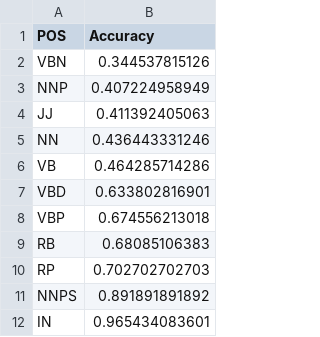
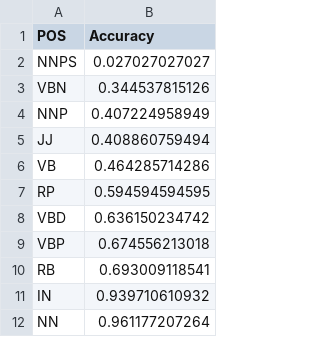
Before and after one commit to santhoshkumarml/NLP, a TSV file: Assingment1/assignment1/accuracy_q1.tsv, drawn as a sheet.

```diff
--- a/Assingment1/assignment1/accuracy_q1.tsv
+++ b/Assingment1/assignment1/accuracy_q1.tsv
@@ -1,12 +1,12 @@
 POS	Accuracy
+NNPS	0.027027027027
 VBN	0.344537815126
 NNP	0.407224958949
-JJ	0.411392405063
-NN	0.436443331246
+JJ	0.408860759494
 VB	0.464285714286
-VBD	0.633802816901
+RP	0.594594594595
+VBD	0.636150234742
 VBP	0.674556213018
-RB	0.68085106383
-RP	0.702702702703
-NNPS	0.891891891892
-IN	0.965434083601
+RB	0.693009118541
+IN	0.939710610932
+NN	0.961177207264
```
Also changed, not shown: 3 other files.
